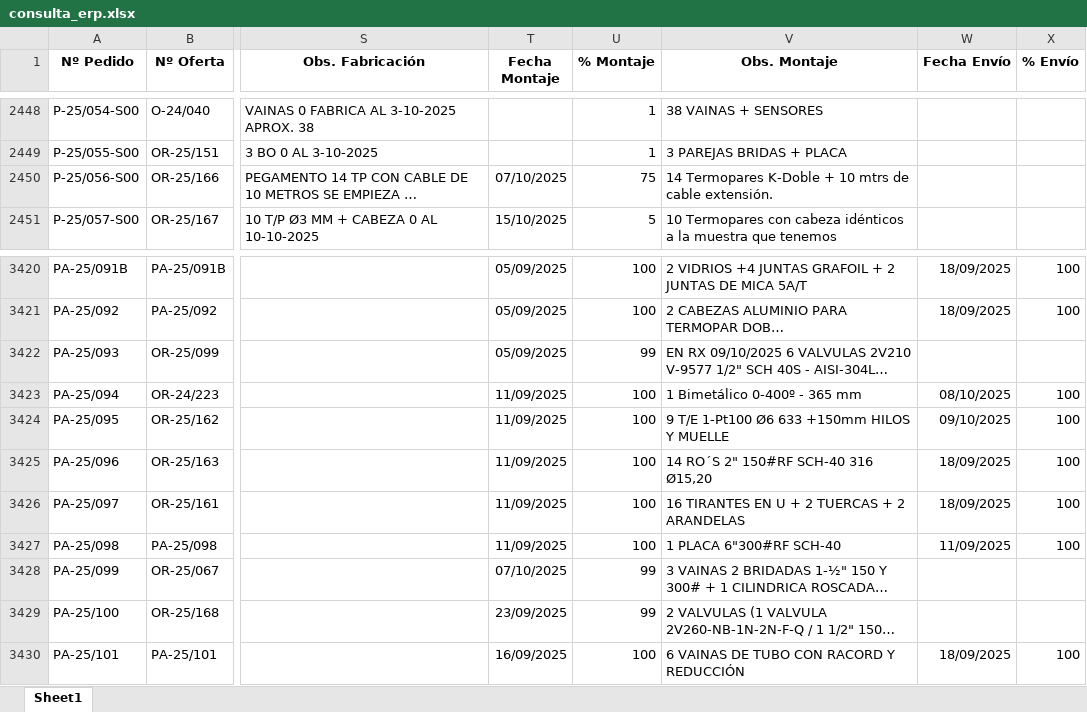
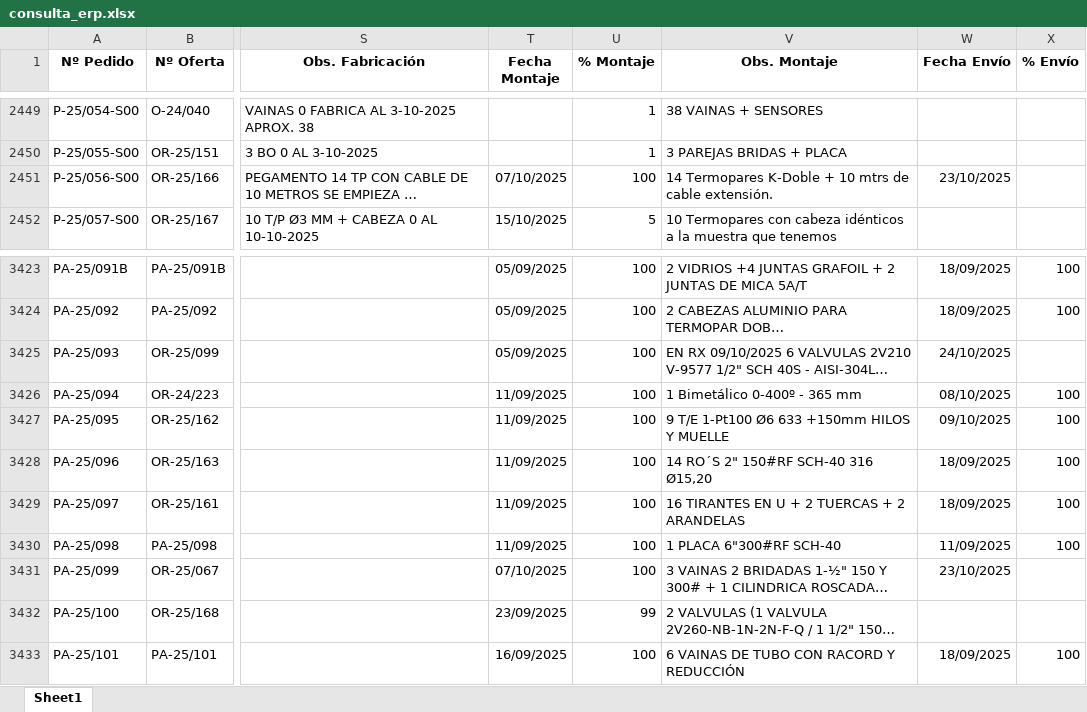
Before and after one commit to jparedesDS/DocuControl, an Excel workbook: data_import/consulta_erp.xlsx, sheet Sheet1, drawn as a sheet; only a part is shown, gaps mark what is left out; long unchanged cells end in …; values as stored, in another font and other column widths than the file's, no borders; addresses are those after the commit; the diff covers the shown part only; the diff names each change by its address in the sheet, - before the commit and + after, or states it on an @@ line.

```diff
--- a/data_import/consulta_erp.xlsx (sheet Sheet1)
+++ b/data_import/consulta_erp.xlsx (sheet Sheet1)
-U2451 (% Montaje): 75
+U2451 (% Montaje): 100
-W2451 (Fecha Envío): (empty)
+W2451 (Fecha Envío): 23/10/2025
-U3425 (% Montaje): 99
+U3425 (% Montaje): 100
-W3425 (Fecha Envío): (empty)
+W3425 (Fecha Envío): 24/10/2025
-U3431 (% Montaje): 99
+U3431 (% Montaje): 100
-W3431 (Fecha Envío): (empty)
+W3431 (Fecha Envío): 23/10/2025
```
Also changed, not shown: 3 added rows and 10 edited cells elsewhere in this sheet, data_import/data_erp.xlsx, utils/plantilla_devoluciones.xlsm, 6 other files.
